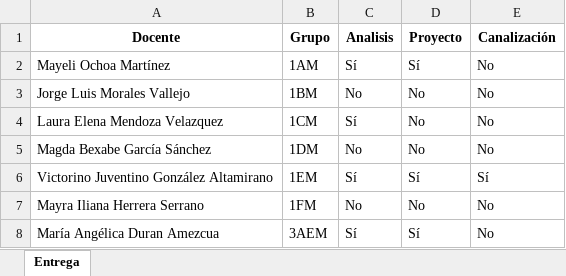
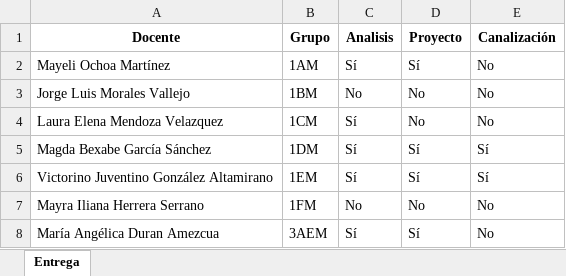
Before and after one commit to ismaelacevedocb192/Documentos_Tutores, an Excel workbook: Entrega Tutorias.xlsx, sheet Entrega, drawn as a sheet; only a part is shown; values as stored, in another font and other column widths than the file's, no borders; the diff names each change by its address in the sheet, - before the commit and + after, or states it on an @@ line.

Commit message:
Bexabe

```diff
--- a/Entrega Tutorias.xlsx (sheet Entrega)
+++ b/Entrega Tutorias.xlsx (sheet Entrega)
-C5 (Analisis): No
+C5 (Analisis): Sí
-D5 (Proyecto): No
+D5 (Proyecto): Sí
-E5 (Canalización): No
+E5 (Canalización): Sí
```
